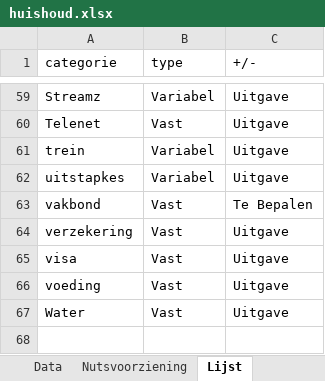
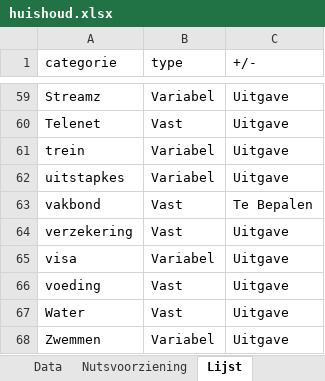
Before and after one commit to Stoffels84/huishoud, an Excel workbook: huishoud.xlsx, sheet Lijst, drawn as a sheet; only a part is shown, gaps mark what is left out; values as stored, in another font and other column widths than the file's, no borders; the diff names each change by its address in the sheet, - before the commit and + after, or states it on an @@ line.

```diff
--- a/huishoud.xlsx (sheet Lijst)
+++ b/huishoud.xlsx (sheet Lijst)
-B65 (type): Vast
+B65 (type): Variabel
+row 68: Zwemmen | Variabel | Uitgave
```
Also changed, not shown: sheet Data, sheet Budgetten, sheet Dashboard, sheet Kredietscore, sheet Score, formulas that keep their value, hidden cells, charts or pictures.
